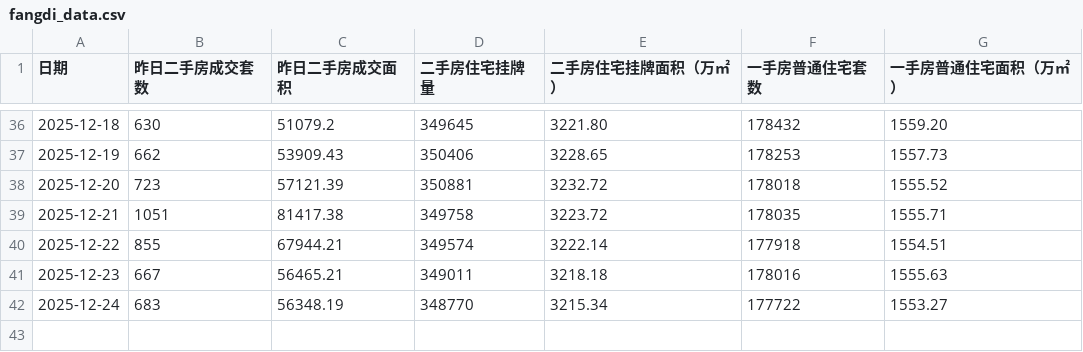
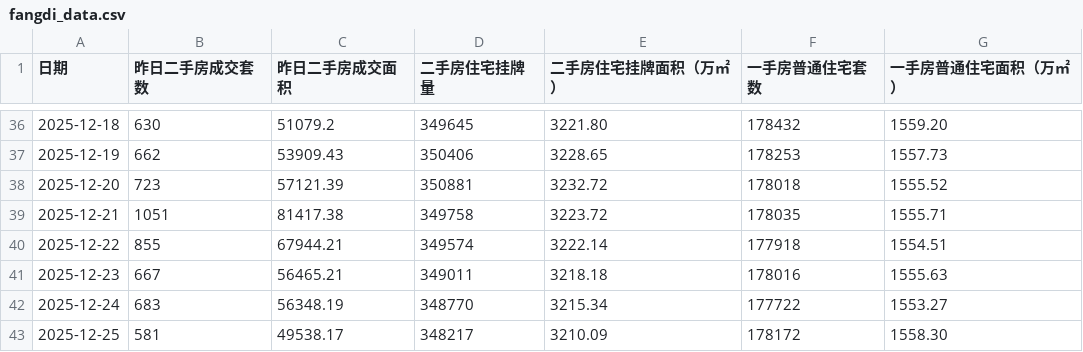
Before and after one commit to hotskiper/daily-craw, a CSV file: fangdi_data.csv, drawn as a sheet; only a part is shown, gaps mark what is left out; the diff names each change by its address in the sheet, - before the commit and + after, or states it on an @@ line.

```diff
--- a/fangdi_data.csv
+++ b/fangdi_data.csv
+row 43: 2025-12-25 | 581 | 49538.17 | 348217 | 3210.09 | 178172 | 1558.30
```
